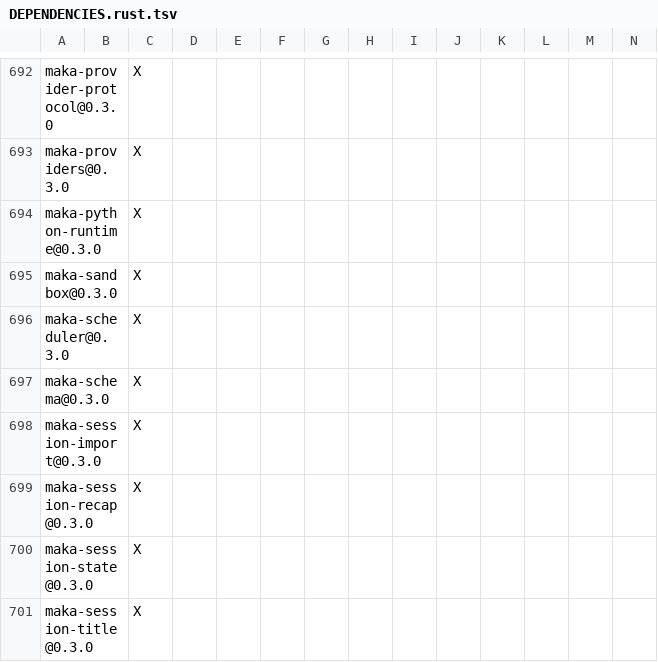
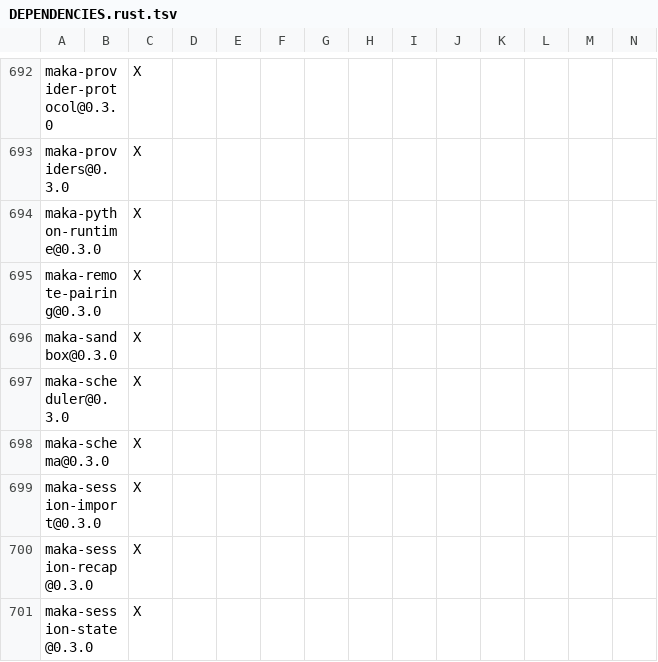
Before and after one commit to apache/maka, a TSV file: products/maka/cli/DEPENDENCIES.rust.tsv, drawn as a sheet; only a part is shown, gaps mark what is left out; the shorter side is filled out with more unchanged rows; rows hold the shown columns only; the diff names each change by its address in the sheet, - before the commit and + after, or states it on an @@ line.

Commit message:
feat(pairing,host,cli): add Host-owned signed pairing invitations and per-device grants

```diff
--- a/products/maka/cli/DEPENDENCIES.rust.tsv
+++ b/products/maka/cli/DEPENDENCIES.rust.tsv
+row 695: maka-remote-pairing@0.3.0 |  | X
```
Also changed, not shown: 28 other files.
